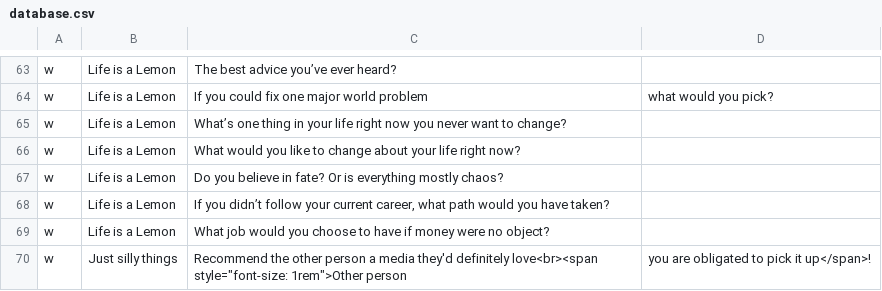
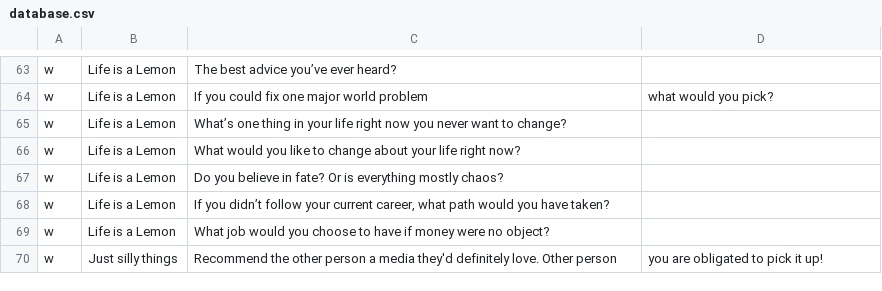
Before and after one commit to mimkis/downforachat, a CSV file: database.csv, drawn as a sheet; only a part is shown, gaps mark what is left out.

Commit message:
Update database.csv

```diff
--- a/database.csv
+++ b/database.csv
@@ -69,2 +69,2 @@ w,Life is a Lemon,"If you didn’t follow your current career, what path would y
 w,Life is a Lemon,What job would you choose to have if money were no object?
-w,Just silly things,Recommend the other person a media they'd definitely love<br><span style="font-size: 1rem">Other person, you are obligated to pick it up</span>!
+w,Just silly things,Recommend the other person a media they'd definitely love. Other person, you are obligated to pick it up!
```
